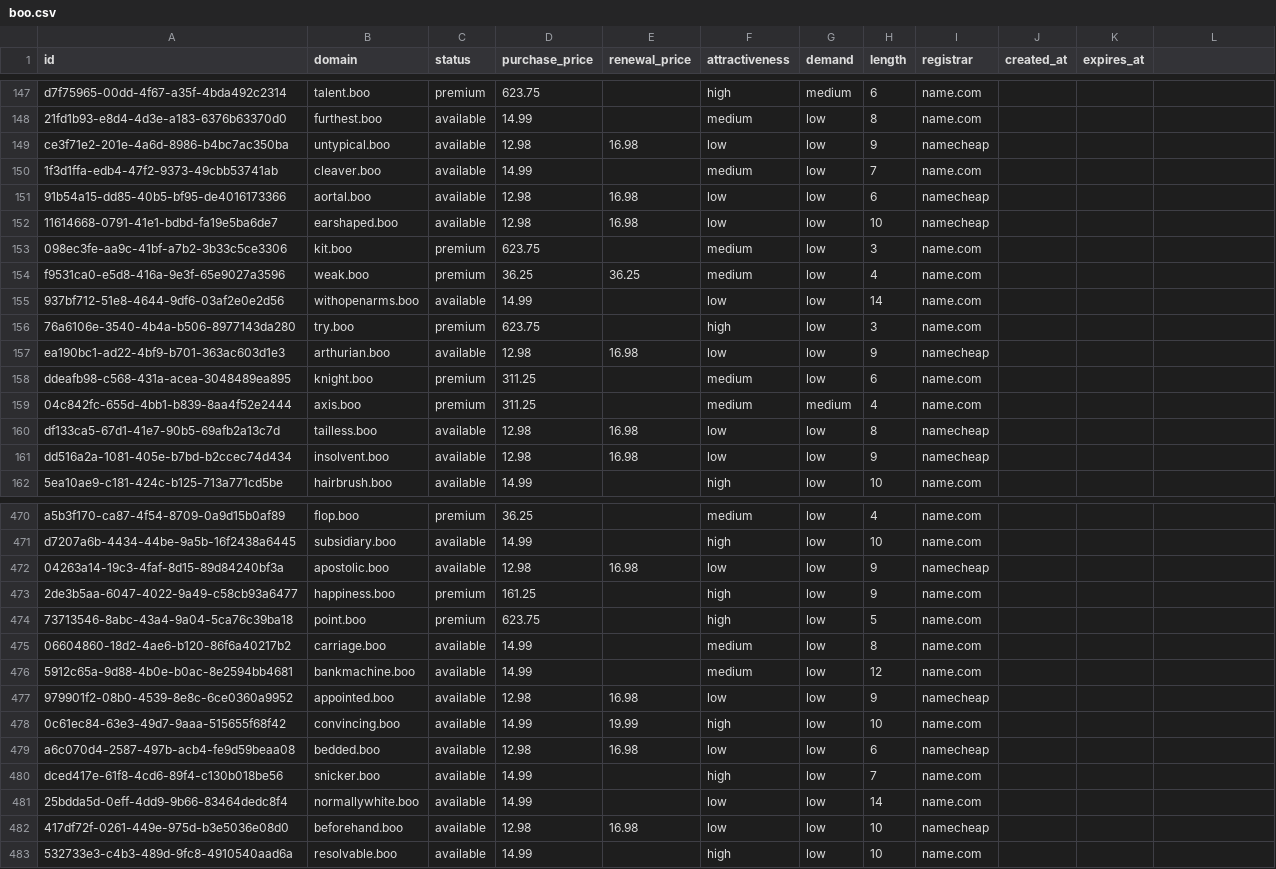
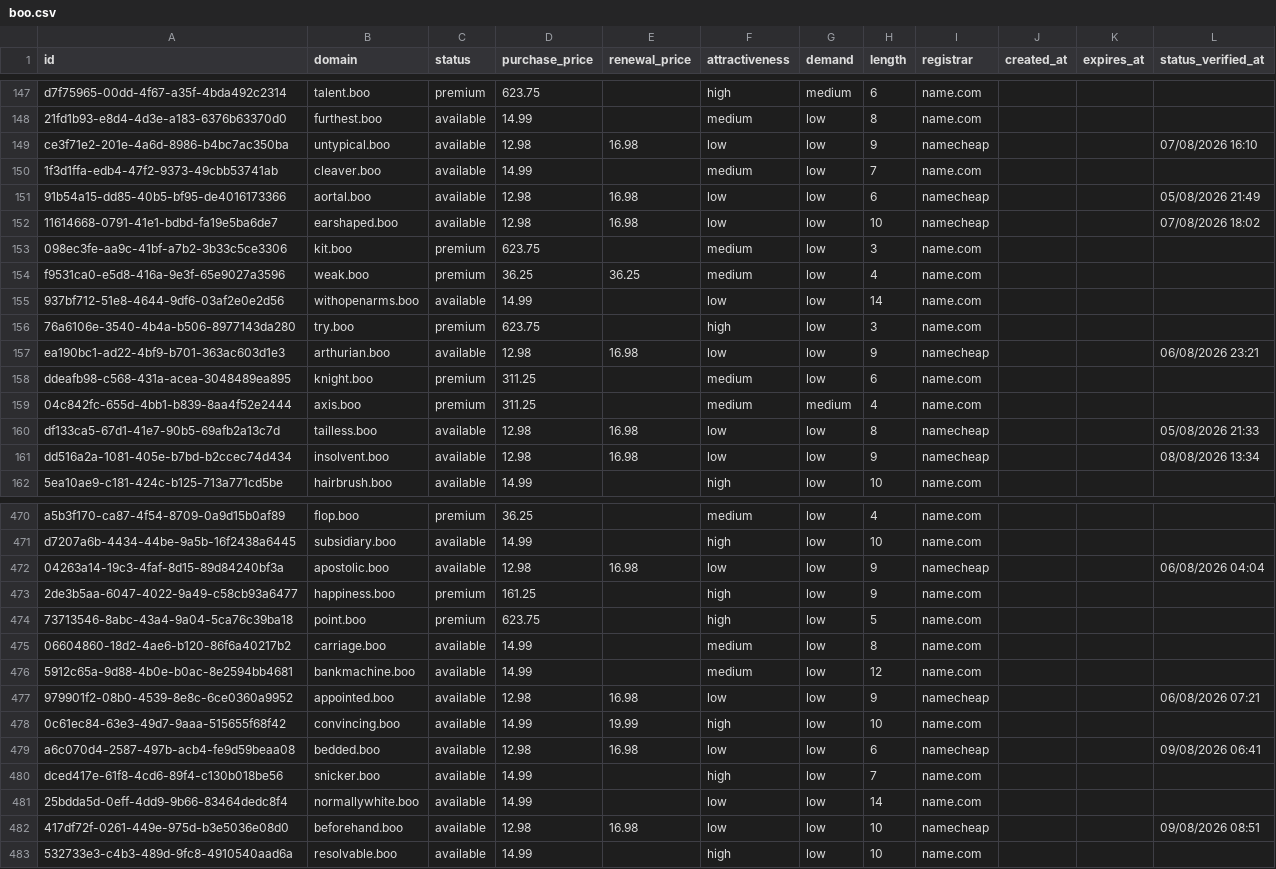
Before and after one commit to UniqueDomains/boo-oneword-domains, a CSV file: boo.csv, drawn as a sheet; only a part is shown, gaps mark what is left out; the diff covers the shown part only.

Commit message:
Domains update

```diff
--- a/boo.csv
+++ b/boo.csv
@@ -1 +1 @@
-id,domain,status,purchase_price,renewal_price,attractiveness,demand,length,registrar,created_at,expires_at
+id,domain,status,purchase_price,renewal_price,attractiveness,demand,length,registrar,created_at,expires_at,status_verified_at
@@ -149 +149 @@ d7f75965-00dd-4f67-a35f-4bda492c2314,talent.boo,premium,623.75,,high,medium,6,na
-ce3f71e2-201e-4a6d-8986-b4bc7ac350ba,untypical.boo,available,12.98,16.98,low,low,9,namecheap,,
+ce3f71e2-201e-4a6d-8986-b4bc7ac350ba,untypical.boo,available,12.98,16.98,low,low,9,namecheap,,,07/08/2026 16:10
@@ -151,2 +151,2 @@ ce3f71e2-201e-4a6d-8986-b4bc7ac350ba,untypical.boo,available,12.98,16.98,low,low
-91b54a15-dd85-40b5-bf95-de4016173366,aortal.boo,available,12.98,16.98,low,low,6,namecheap,,
-11614668-0791-41e1-bdbd-fa19e5ba6de7,earshaped.boo,available,12.98,16.98,low,low,10,namecheap,,
+91b54a15-dd85-40b5-bf95-de4016173366,aortal.boo,available,12.98,16.98,low,low,6,namecheap,,,05/08/2026 21:49
+11614668-0791-41e1-bdbd-fa19e5ba6de7,earshaped.boo,available,12.98,16.98,low,low,10,namecheap,,,07/08/2026 18:02
@@ -157 +157 @@ f9531ca0-e5d8-416a-9e3f-65e9027a3596,weak.boo,premium,36.25,36.25,medium,low,4,n
-ea190bc1-ad22-4bf9-b701-363ac603d1e3,arthurian.boo,available,12.98,16.98,low,low,9,namecheap,,
+ea190bc1-ad22-4bf9-b701-363ac603d1e3,arthurian.boo,available,12.98,16.98,low,low,9,namecheap,,,06/08/2026 23:21
@@ -160,2 +160,2 @@ ddeafb98-c568-431a-acea-3048489ea895,knight.boo,premium,311.25,,medium,low,6,nam
-df133ca5-67d1-41e7-90b5-69afb2a13c7d,tailless.boo,available,12.98,16.98,low,low,8,namecheap,,
-dd516a2a-1081-405e-b7bd-b2ccec74d434,insolvent.boo,available,12.98,16.98,low,low,9,namecheap,,
+df133ca5-67d1-41e7-90b5-69afb2a13c7d,tailless.boo,available,12.98,16.98,low,low,8,namecheap,,,05/08/2026 21:33
+dd516a2a-1081-405e-b7bd-b2ccec74d434,insolvent.boo,available,12.98,16.98,low,low,9,namecheap,,,08/08/2026 13:34
@@ -472 +472 @@ d7207a6b-4434-44be-9a5b-16f2438a6445,subsidiary.boo,available,14.99,,high,low,10
-04263a14-19c3-4faf-8d15-89d84240bf3a,apostolic.boo,available,12.98,16.98,low,low,9,namecheap,,
+04263a14-19c3-4faf-8d15-89d84240bf3a,apostolic.boo,available,12.98,16.98,low,low,9,namecheap,,,06/08/2026 04:04
@@ -477 +477 @@ d7207a6b-4434-44be-9a5b-16f2438a6445,subsidiary.boo,available,14.99,,high,low,10
-979901f2-08b0-4539-8e8c-6ce0360a9952,appointed.boo,available,12.98,16.98,low,low,9,namecheap,,
+979901f2-08b0-4539-8e8c-6ce0360a9952,appointed.boo,available,12.98,16.98,low,low,9,namecheap,,,06/08/2026 07:21
@@ -479 +479 @@ d7207a6b-4434-44be-9a5b-16f2438a6445,subsidiary.boo,available,14.99,,high,low,10
-a6c070d4-2587-497b-acb4-fe9d59beaa08,bedded.boo,available,12.98,16.98,low,low,6,namecheap,,
+a6c070d4-2587-497b-acb4-fe9d59beaa08,bedded.boo,available,12.98,16.98,low,low,6,namecheap,,,09/08/2026 06:41
@@ -482 +482 @@ dced417e-61f8-4cd6-89f4-c130b018be56,snicker.boo,available,14.99,,high,low,7,nam
-417df72f-0261-449e-975d-b3e5036e08d0,beforehand.boo,available,12.98,16.98,low,low,10,namecheap,,
+417df72f-0261-449e-975d-b3e5036e08d0,beforehand.boo,available,12.98,16.98,low,low,10,namecheap,,,09/08/2026 08:51
```
Also changed, not shown: 103 edited cells elsewhere in this file, 5 other files.
